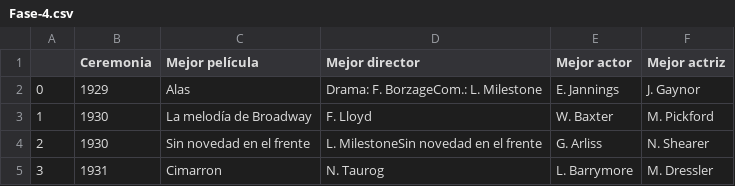
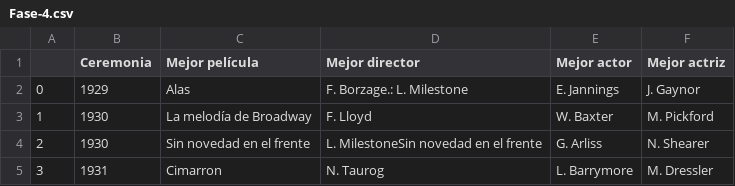
Before and after one commit to fernandaMarti/Proyecto-da-promo-H-modulo-2-team1-cine_freaks, a CSV file: Fase-4.csv, drawn as a sheet; only a part is shown.

Commit message:
fase-4 terminada

```diff
--- a/Fase-4.csv
+++ b/Fase-4.csv
@@ -1,3 +1,3 @@
 ,Ceremonia,Mejor película,Mejor director,Mejor actor,Mejor actriz
-0,1929, Alas ,Drama:  F. BorzageCom.:  L. Milestone, E. Jannings, J. Gaynor
+0,1929, Alas , F. Borzage.:  L. Milestone, E. Jannings, J. Gaynor
 1,1930, La melodía de Broadway , F. Lloyd, W. Baxter, M. Pickford
```
Also changed, not shown: 2 other files.
